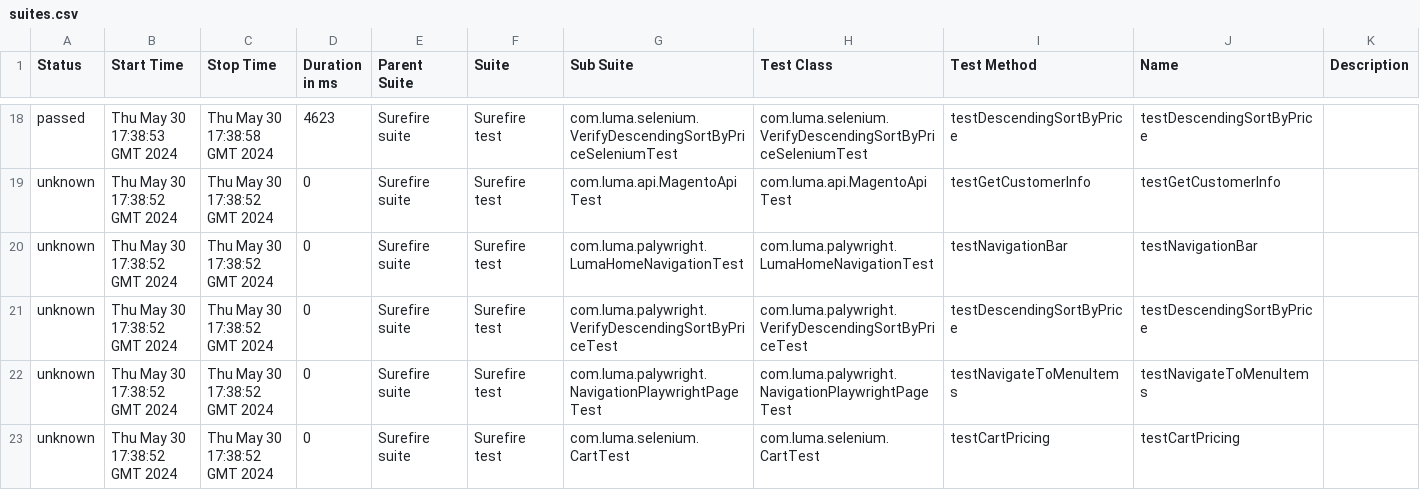
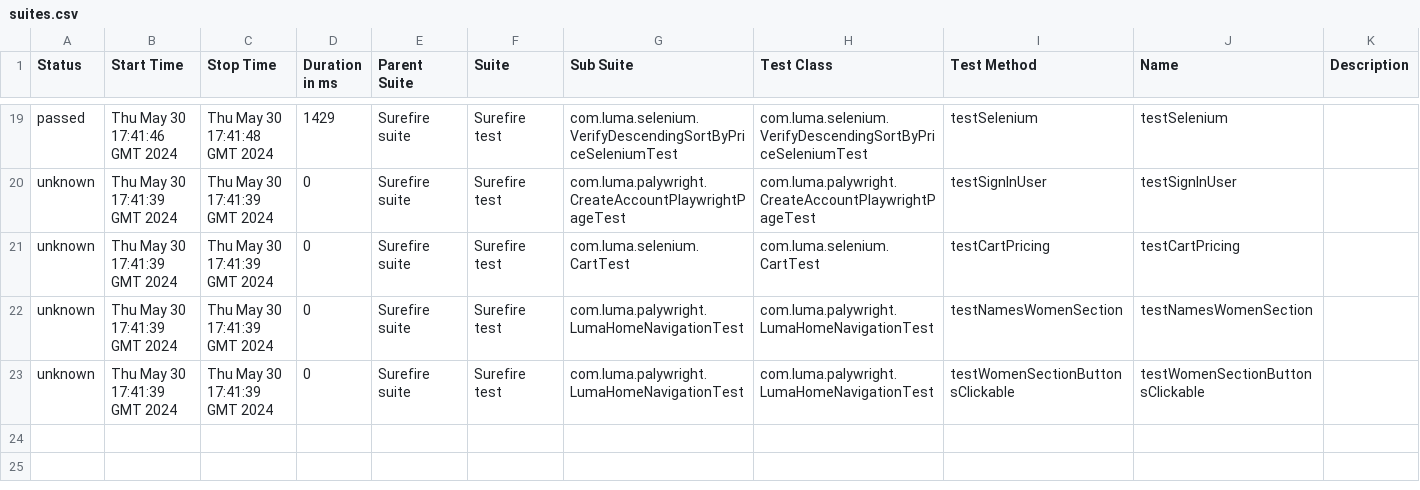
Before and after one commit to Graviton-City/Automation, a CSV file: 10/data/suites.csv, drawn as a sheet; only a part is shown, gaps mark what is left out; the diff covers the shown part only.

```diff
--- a/10/data/suites.csv
+++ b/10/data/suites.csv
@@ -18,6 +19,5 @@
-"passed","Thu May 30 17:38:53 GMT 2024","Thu May 30 17:38:58 GMT 2024","4623","Surefire suite","Surefire test","com.luma.selenium.VerifyDescendingSortByPriceSeleniumTest","com.luma.selenium.VerifyDescendingSortByPriceSeleniumTest","testDescendingSortByPrice","testDescendingSortByPrice",""
-"unknown","Thu May 30 17:38:52 GMT 2024","Thu May 30 17:38:52 GMT 2024","0","Surefire suite","Surefire test","com.luma.api.MagentoApiTest","com.luma.api.MagentoApiTest","testGetCustomerInfo","testGetCustomerInfo",""
-"unknown","Thu May 30 17:38:52 GMT 2024","Thu May 30 17:38:52 GMT 2024","0","Surefire suite","Surefire test","com.luma.palywright.LumaHomeNavigationTest","com.luma.palywright.LumaHomeNavigationTest","testNavigationBar","testNavigationBar",""
-"unknown","Thu May 30 17:38:52 GMT 2024","Thu May 30 17:38:52 GMT 2024","0","Surefire suite","Surefire test","com.luma.palywright.VerifyDescendingSortByPriceTest","com.luma.palywright.VerifyDescendingSortByPriceTest","testDescendingSortByPrice","testDescendingSortByPrice",""
-"unknown","Thu May 30 17:38:52 GMT 2024","Thu May 30 17:38:52 GMT 2024","0","Surefire suite","Surefire test","com.luma.palywright.NavigationPlaywrightPageTest","com.luma.palywright.NavigationPlaywrightPageTest","testNavigateToMenuItems","testNavigateToMenuItems",""
-"unknown","Thu May 30 17:38:52 GMT 2024","Thu May 30 17:38:52 GMT 2024","0","Surefire suite","Surefire test","com.luma.selenium.CartTest","com.luma.selenium.CartTest","testCartPricing","testCartPricing",""
+"passed","Thu May 30 17:41:46 GMT 2024","Thu May 30 17:41:48 GMT 2024","1429","Surefire suite","Surefire test","com.luma.selenium.VerifyDescendingSortByPriceSeleniumTest","com.luma.selenium.VerifyDescendingSortByPriceSeleniumTest","testSelenium","testSelenium",""
+"unknown","Thu May 30 17:41:39 GMT 2024","Thu May 30 17:41:39 GMT 2024","0","Surefire suite","Surefire test","com.luma.palywright.CreateAccountPlaywrightPageTest","com.luma.palywright.CreateAccountPlaywrightPageTest","testSignInUser","testSignInUser",""
+"unknown","Thu May 30 17:41:39 GMT 2024","Thu May 30 17:41:39 GMT 2024","0","Surefire suite","Surefire test","com.luma.selenium.CartTest","com.luma.selenium.CartTest","testCartPricing","testCartPricing",""
+"unknown","Thu May 30 17:41:39 GMT 2024","Thu May 30 17:41:39 GMT 2024","0","Surefire suite","Surefire test","com.luma.palywright.LumaHomeNavigationTest","com.luma.palywright.LumaHomeNavigationTest","testNamesWomenSection","testNamesWomenSection",""
+"unknown","Thu May 30 17:41:39 GMT 2024","Thu May 30 17:41:39 GMT 2024","0","Surefire suite","Surefire test","com.luma.palywright.LumaHomeNavigationTest","com.luma.palywright.LumaHomeNavigationTest","testWomenSectionButtonsClickable","testWomenSectionButtonsClickable",""
```
Also changed, not shown: 5 added rows, 4 removed rows and 59 edited cells elsewhere in this file, 47 other files.
